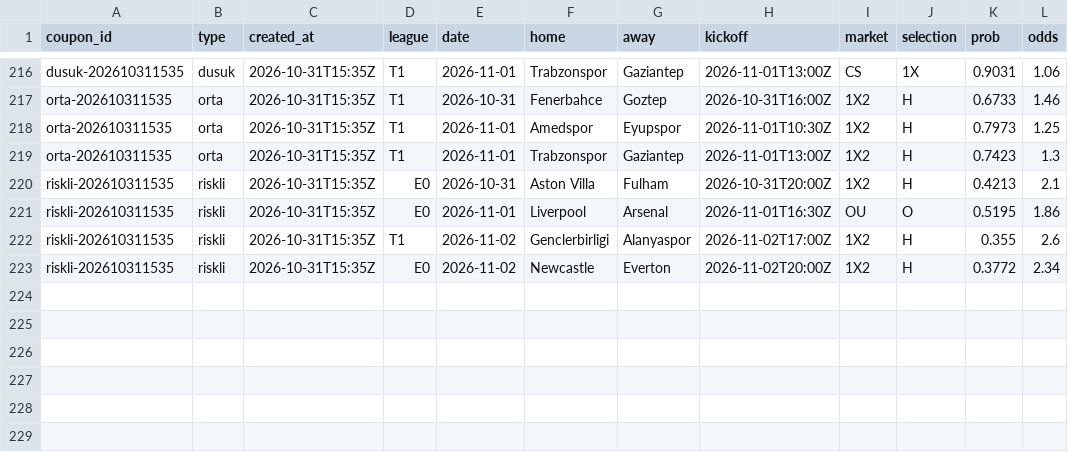
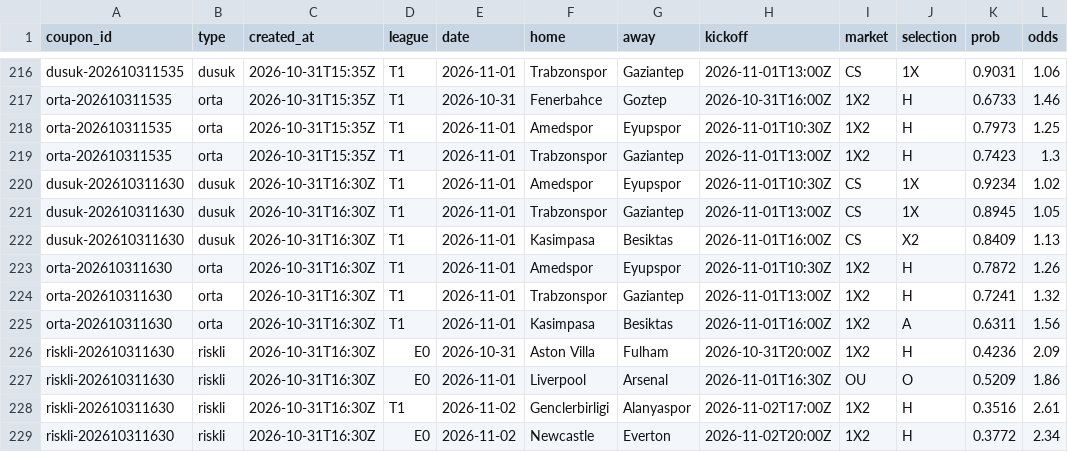
Before and after one commit to Tayips/IddiaTahmin, a CSV file: data/coupons.csv, drawn as a sheet; only a part is shown, gaps mark what is left out.

```diff
--- a/data/coupons.csv
+++ b/data/coupons.csv
@@ -219,5 +219,11 @@ orta-202610311535,orta,2026-10-31T15:35Z,T1,2026-11-01,Amedspor,Eyupspor,2026-11
 orta-202610311535,orta,2026-10-31T15:35Z,T1,2026-11-01,Trabzonspor,Gaziantep,2026-11-01T13:00Z,1X2,H,0.7423,1.3
-riskli-202610311535,riskli,2026-10-31T15:35Z,E0,2026-10-31,Aston Villa,Fulham,2026-10-31T20:00Z,1X2,H,0.4213,2.1
-riskli-202610311535,riskli,2026-10-31T15:35Z,E0,2026-11-01,Liverpool,Arsenal,2026-11-01T16:30Z,OU,O,0.5195,1.86
-riskli-202610311535,riskli,2026-10-31T15:35Z,T1,2026-11-02,Genclerbirligi,Alanyaspor,2026-11-02T17:00Z,1X2,H,0.355,2.6
-riskli-202610311535,riskli,2026-10-31T15:35Z,E0,2026-11-02,Newcastle,Everton,2026-11-02T20:00Z,1X2,H,0.3772,2.34
+dusuk-202610311630,dusuk,2026-10-31T16:30Z,T1,2026-11-01,Amedspor,Eyupspor,2026-11-01T10:30Z,CS,1X,0.9234,1.02
+dusuk-202610311630,dusuk,2026-10-31T16:30Z,T1,2026-11-01,Trabzonspor,Gaziantep,2026-11-01T13:00Z,CS,1X,0.8945,1.05
+dusuk-202610311630,dusuk,2026-10-31T16:30Z,T1,2026-11-01,Kasimpasa,Besiktas,2026-11-01T16:00Z,CS,X2,0.8409,1.13
+orta-202610311630,orta,2026-10-31T16:30Z,T1,2026-11-01,Amedspor,Eyupspor,2026-11-01T10:30Z,1X2,H,0.7872,1.26
+orta-202610311630,orta,2026-10-31T16:30Z,T1,2026-11-01,Trabzonspor,Gaziantep,2026-11-01T13:00Z,1X2,H,0.7241,1.32
+orta-202610311630,orta,2026-10-31T16:30Z,T1,2026-11-01,Kasimpasa,Besiktas,2026-11-01T16:00Z,1X2,A,0.6311,1.56
+riskli-202610311630,riskli,2026-10-31T16:30Z,E0,2026-10-31,Aston Villa,Fulham,2026-10-31T20:00Z,1X2,H,0.4236,2.09
+riskli-202610311630,riskli,2026-10-31T16:30Z,E0,2026-11-01,Liverpool,Arsenal,2026-11-01T16:30Z,OU,O,0.5209,1.86
+riskli-202610311630,riskli,2026-10-31T16:30Z,T1,2026-11-02,Genclerbirligi,Alanyaspor,2026-11-02T17:00Z,1X2,H,0.3516,2.61
+riskli-202610311630,riskli,2026-10-31T16:30Z,E0,2026-11-02,Newcastle,Everton,2026-11-02T20:00Z,1X2,H,0.3772,2.34
```
Also changed, not shown: data/predictions.csv, 3 other files.
